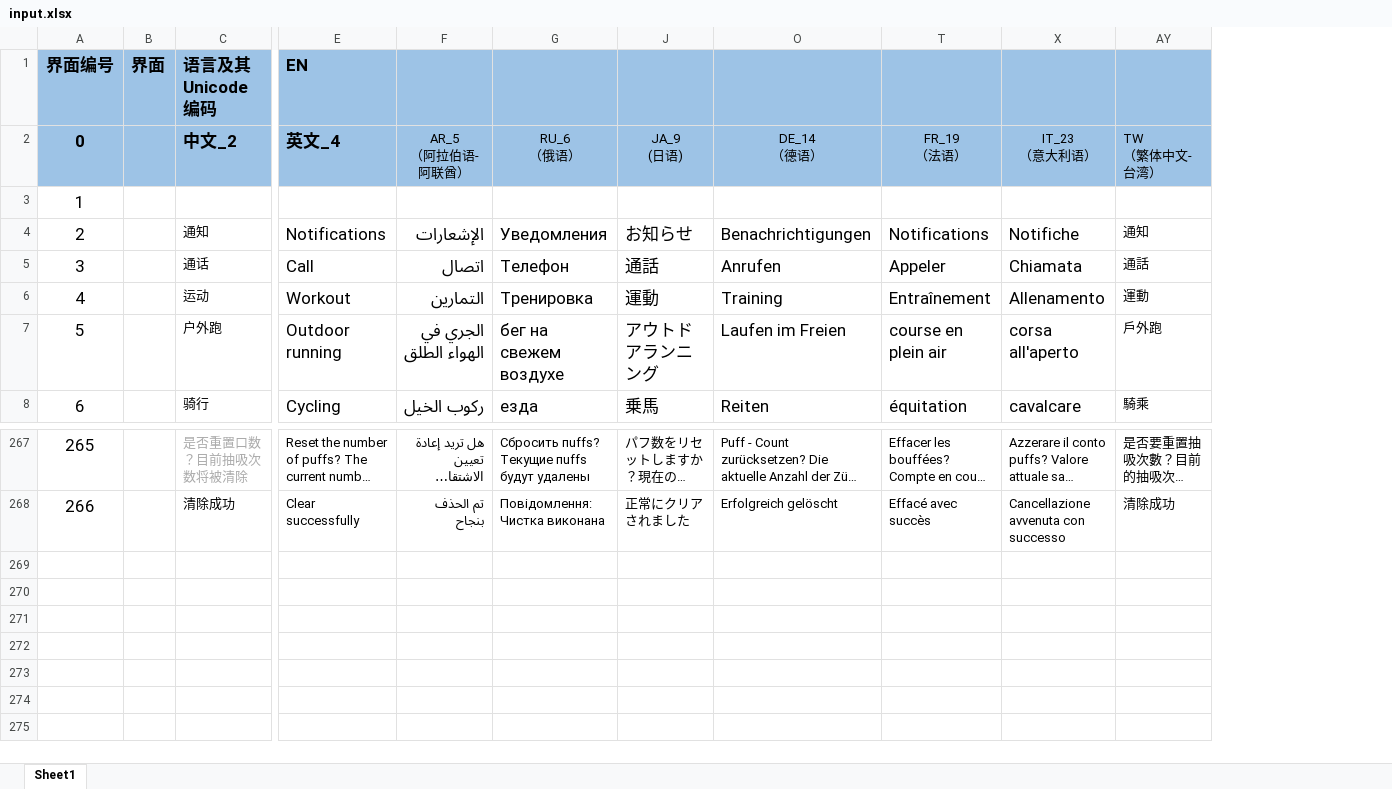
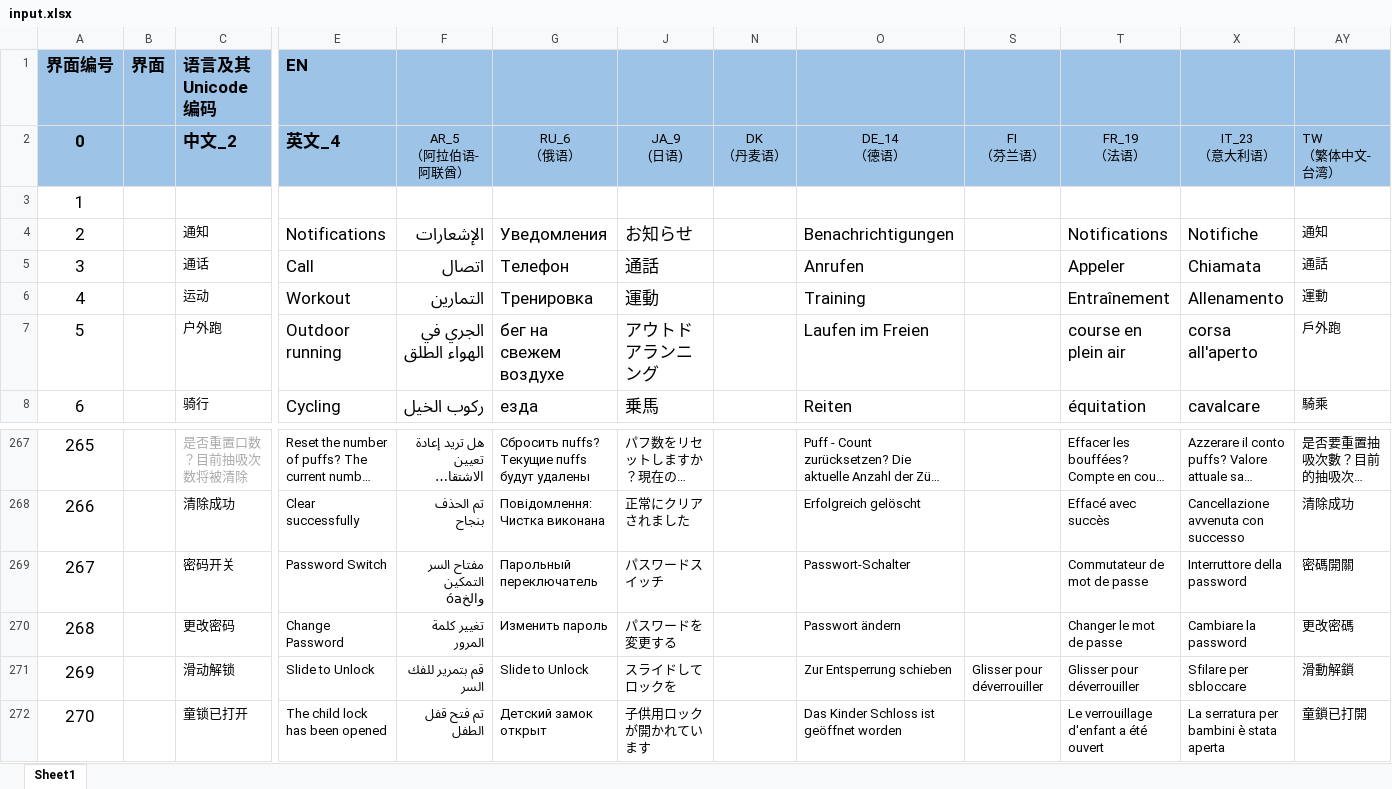
Before and after one commit to zzp2233/569x_AI_AB281GA, an Excel workbook: ute/ui_config_patch/ABE012/defaultLanguage/input.xlsx, sheet Sheet1, drawn as a sheet; only a part is shown, gaps mark what is left out; long unchanged cells end in …; values as stored, in another font and other column widths than the file's, no borders; rows hold the shown columns only; ↵ is a line break in a cell; the diff names each change by its address in the sheet, - before the commit and + after, or states it on an @@ line.

```diff
--- a/ute/ui_config_patch/ABE012/defaultLanguage/input.xlsx (sheet Sheet1)
+++ b/ute/ui_config_patch/ABE012/defaultLanguage/input.xlsx (sheet Sheet1)
@@ column N unhidden, row 2: DK ↵ （丹麦语） @@
@@ column S unhidden, row 2: FI ↵ （芬兰语） @@
+row 269: 267 |  | 密码开关 | Password Switch | مفتاح السر التمكين والخóa | Парольный переключатель | パスワードスイッチ |  | Passwort-Schalter |  | Commutateur de mot de passe | Interruttore della password | 密碼開關
+row 270: 268 |  | 更改密码 | Change Password | تغيير كلمة المرور | Изменить пароль | パスワードを変更する |  | Passwort ändern |  | Changer le mot de passe | Cambiare la password | 更改密碼
+row 271: 269 |  | 滑动解锁 | Slide to Unlock | قم بتمرير للفك السر | Slide to Unlock | スライドしてロックを |  | Zur Entsperrung schieben | Glisser pour déverrouiller | Glisser pour déverrouiller | Sfilare per sbloccare | 滑動解鎖
+row 272: 270 |  | 童锁已打开 | The child lock has been opened | تم فتح قفل الطفل | Детский замок открыт | 子供用ロックが開かれています |  | Das Kinder Schloss ist geöffnet worden |  | Le verrouillage d'enfant a été ouvert | La serratura per bambini è stata aperta | 童鎖已打開
```
Also changed, not shown: hidden cells, 39 other files.
